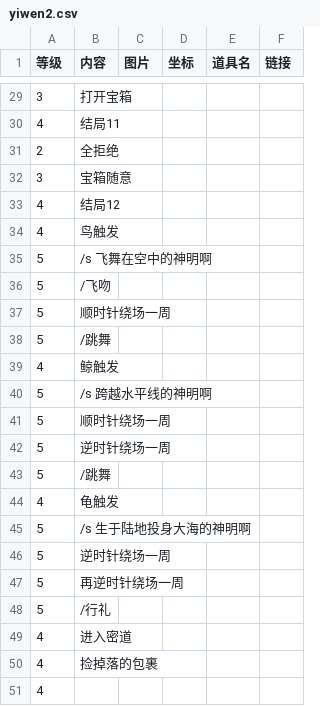
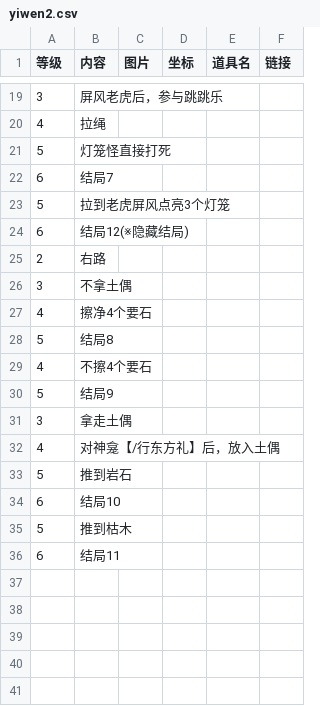
Before and after one commit to ffxiv-cn/tools.ffxiv.cn, a CSV file: lajipai/csv/yiwen2.csv, drawn as a sheet; only a part is shown, gaps mark what is left out; the diff covers the shown part only.

```diff
--- a/lajipai/csv/yiwen2.csv
+++ b/lajipai/csv/yiwen2.csv
@@ -29,23 +19,18 @@
-3,打开宝箱,,,,
-4,结局11,,,,
-2,全拒绝,,,,
-3,宝箱随意,,,,
-4,结局12,,,,
-4,鸟触发,,,,
-5,/s 飞舞在空中的神明啊,,,,
-5,/飞吻,,,,
-5,顺时针绕场一周,,,,
-5,/跳舞,,,,
-4,鲸触发,,,,
-5,/s 跨越水平线的神明啊,,,,
-5,顺时针绕场一周,,,,
-5,逆时针绕场一周,,,,
-5,/跳舞,,,,
-4,龟触发,,,,
-5,/s 生于陆地投身大海的神明啊,,,,
-5,逆时针绕场一周,,,,
-5,再逆时针绕场一周,,,,
-5,/行礼,,,,
-4,进入密道,,,,
-4,捡掉落的包裹,,,,
-4,,,,,
+3,屏风老虎后，参与跳跳乐
+4,拉绳
+5,灯笼怪直接打死
+6,结局7
+5,拉到老虎屏风点亮3个灯笼
+6,结局12(※隐藏结局)
+2,右路
+3,不拿土偶
+4,擦净4个要石
+5,结局8
+4,不擦4个要石
+5,结局9
+3,拿走土偶
+4,对神龛【/行东方礼】后，放入土偶
+5,推到岩石
+6,结局10
+5,推到枯木
+6,结局11
```
Also changed, not shown: 6 added rows, 16 removed rows and 11 edited cells elsewhere in this file, lajipai/csv/yiwen3.csv, 4 other files.
